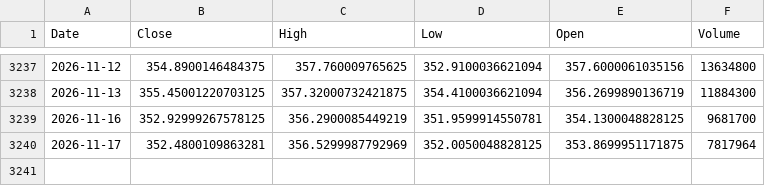
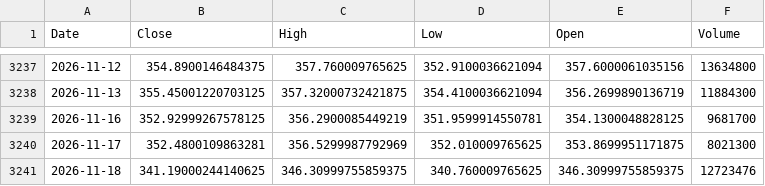
Before and after one commit to kittycapital/btc-asset-correlation, a CSV file: data/GLD.csv, drawn as a sheet; only a part is shown, gaps mark what is left out.

```diff
--- a/data/GLD.csv
+++ b/data/GLD.csv
@@ -3239,2 +3239,3 @@ Date,Close,High,Low,Open,Volume
 2026-11-16,352.92999267578125,356.2900085449219,351.9599914550781,354.1300048828125,9681700
-2026-11-17,352.4800109863281,356.5299987792969,352.0050048828125,353.8699951171875,7817964
+2026-11-17,352.4800109863281,356.5299987792969,352.010009765625,353.8699951171875,8021300
+2026-11-18,341.19000244140625,346.30999755859375,340.760009765625,346.30999755859375,12723476
```
Also changed, not shown: data/BTC.csv, data/DXY.csv, 4 other files.
